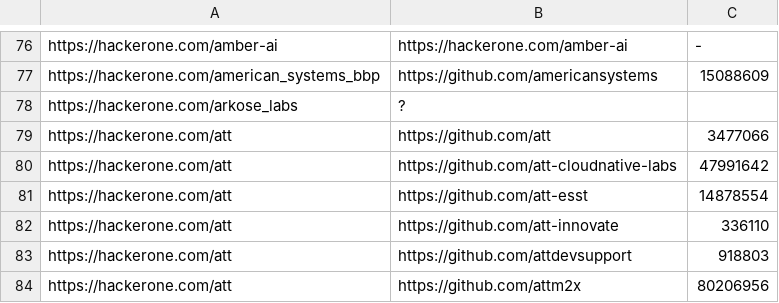
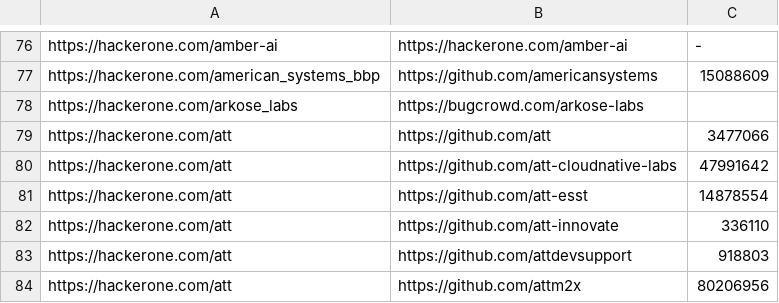
Before and after one commit to nikitastupin/orgs-data, a TSV file: orgs-data/hackerone.tsv, drawn as a sheet; only a part is shown, gaps mark what is left out.

Commit message:
Update hackerone.tsv

```diff
--- a/orgs-data/hackerone.tsv
+++ b/orgs-data/hackerone.tsv
@@ -77,3 +77,3 @@ https://hackerone.com/amber-ai	https://hackerone.com/amber-ai	-
 https://hackerone.com/american_systems_bbp	https://github.com/americansystems	15088609
-https://hackerone.com/arkose_labs	?
+https://hackerone.com/arkose_labs	https://bugcrowd.com/arkose-labs
 https://hackerone.com/att	https://github.com/att	3477066
```
